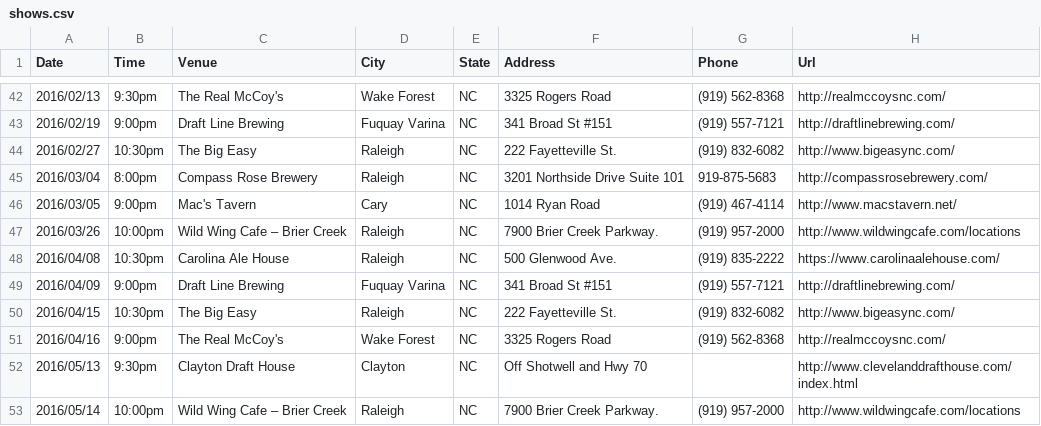
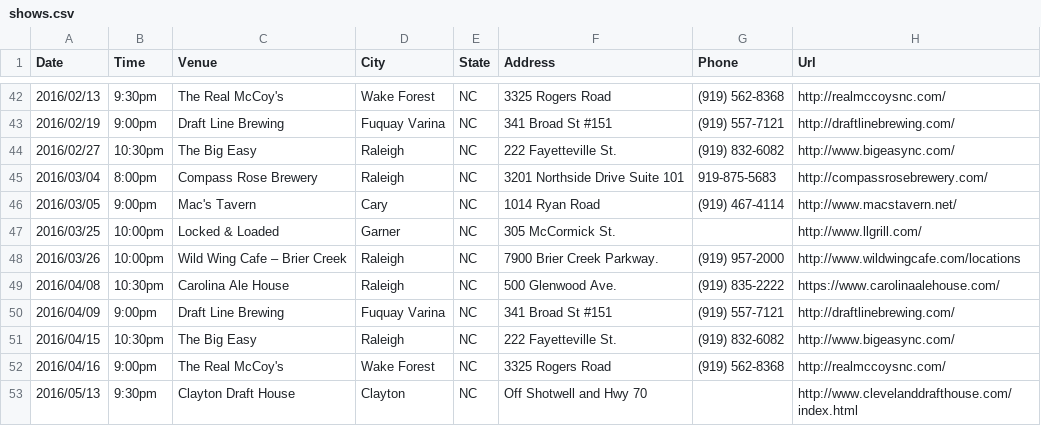
Before and after one commit to teamolympusgames/redlinenc, a CSV file: _data/shows.csv, drawn as a sheet; only a part is shown, gaps mark what is left out; the shorter side is filled out with more unchanged rows; the diff names each change by its address in the sheet, - before the commit and + after, or states it on an @@ line.

Commit message:
Update shows.csv

```diff
--- a/_data/shows.csv
+++ b/_data/shows.csv
+row 47: 2016/03/25 | 10:00pm | Locked & Loaded | Garner | NC | 305 McCormick St. |  | http://www.llgrill.com/
```
